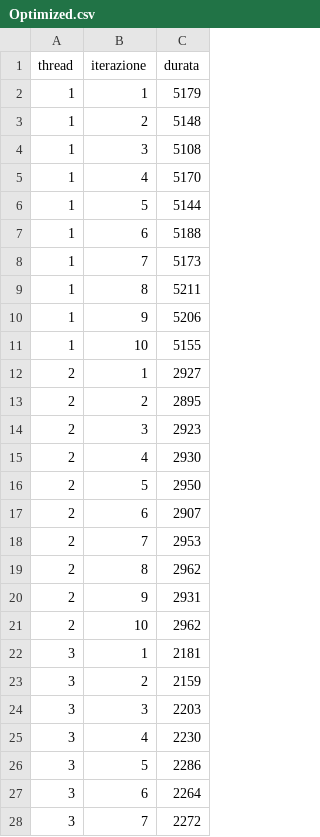
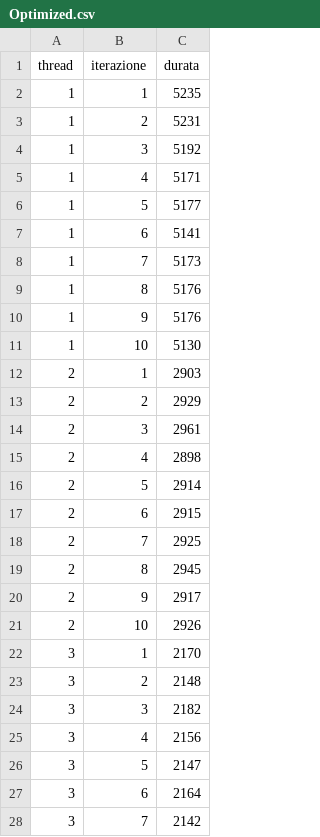
Before and after one commit to ItsMegan605/MES, a CSV file: StringComparison/Code/CPU/Optimized.csv, drawn as a sheet; only a part is shown; the diff covers the shown part only.

```diff
--- a/StringComparison/Code/CPU/Optimized.csv
+++ b/StringComparison/Code/CPU/Optimized.csv
@@ -1,28 +1,28 @@
 thread;iterazione;durata
-1;1;5179
-1;2;5148
-1;3;5108
-1;4;5170
-1;5;5144
-1;6;5188
+1;1;5235
+1;2;5231
+1;3;5192
+1;4;5171
+1;5;5177
+1;6;5141
 1;7;5173
-1;8;5211
-1;9;5206
-1;10;5155
-2;1;2927
-2;2;2895
-2;3;2923
-2;4;2930
-2;5;2950
-2;6;2907
-2;7;2953
-2;8;2962
-2;9;2931
-2;10;2962
-3;1;2181
-3;2;2159
-3;3;2203
-3;4;2230
-3;5;2286
-3;6;2264
-3;7;2272
+1;8;5176
+1;9;5176
+1;10;5130
+2;1;2903
+2;2;2929
+2;3;2961
+2;4;2898
+2;5;2914
+2;6;2915
+2;7;2925
+2;8;2945
+2;9;2917
+2;10;2926
+3;1;2170
+3;2;2148
+3;3;2182
+3;4;2156
+3;5;2147
+3;6;2164
+3;7;2142
```
Also changed, not shown: 130 edited cells elsewhere in this file, 1 other file.
